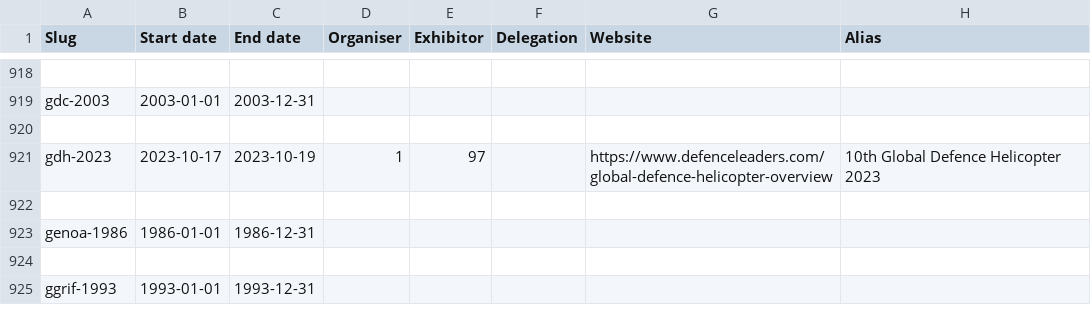
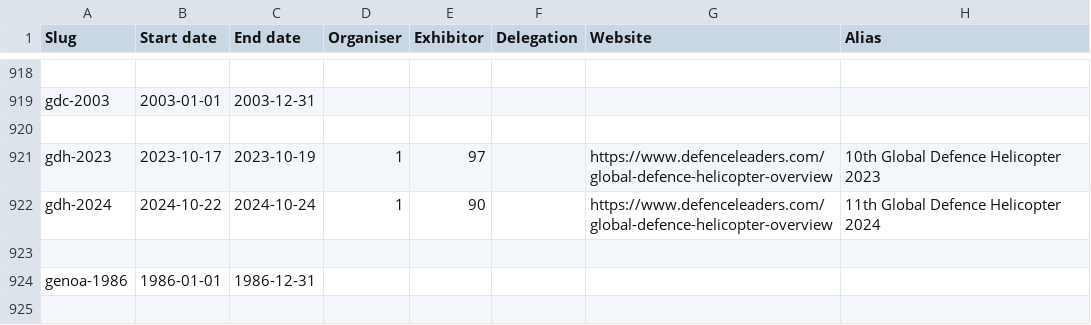
Before and after one commit to caatdata/arms-and-security-fair-exhibitors, a CSV file: summary.csv, drawn as a sheet; only a part is shown, gaps mark what is left out; the shorter side is filled out with more unchanged rows.

Commit message:
Add GDH 2024 with exhibitor list.

```diff
--- a/summary.csv
+++ b/summary.csv
@@ -921,2 +921,3 @@ gdc-2003,2003-01-01,2003-12-31,,,,,
 gdh-2023,2023-10-17,2023-10-19,1,97,,https://www.defenceleaders.com/global-defence-helicopter-overview,10th Global Defence Helicopter 2023
+gdh-2024,2024-10-22,2024-10-24,1,90,,https://www.defenceleaders.com/global-defence-helicopter-overview,11th Global Defence Helicopter 2024
 ,,,,,,,
```
Also changed, not shown: 2 other files.
